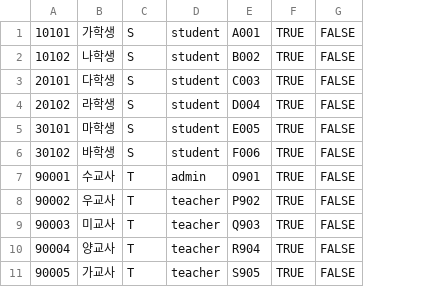
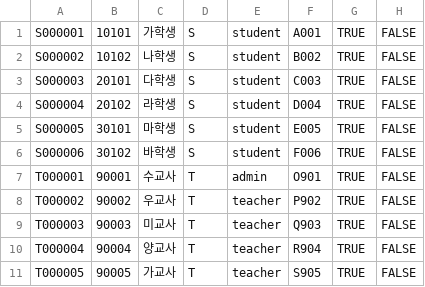
Before and after one commit to shrlrk/webportal2, a CSV file: 통합 문서1.csv, drawn as a sheet; the diff names each change by its address in the sheet, - before the commit and + after, or states it on an @@ line.

Commit message:
Refactor data model to internalId, add RBAC UI and seed script improvements

```diff
--- a/통합 문서1.csv
+++ b/통합 문서1.csv
+column A, rows 1-11: S000001 | S000002 | S000003 | S000004 | S000005 | S000006 | T000001 | T000002 | T000003 | T000004 | T000005
```
Also changed, not shown: 7 other files.
